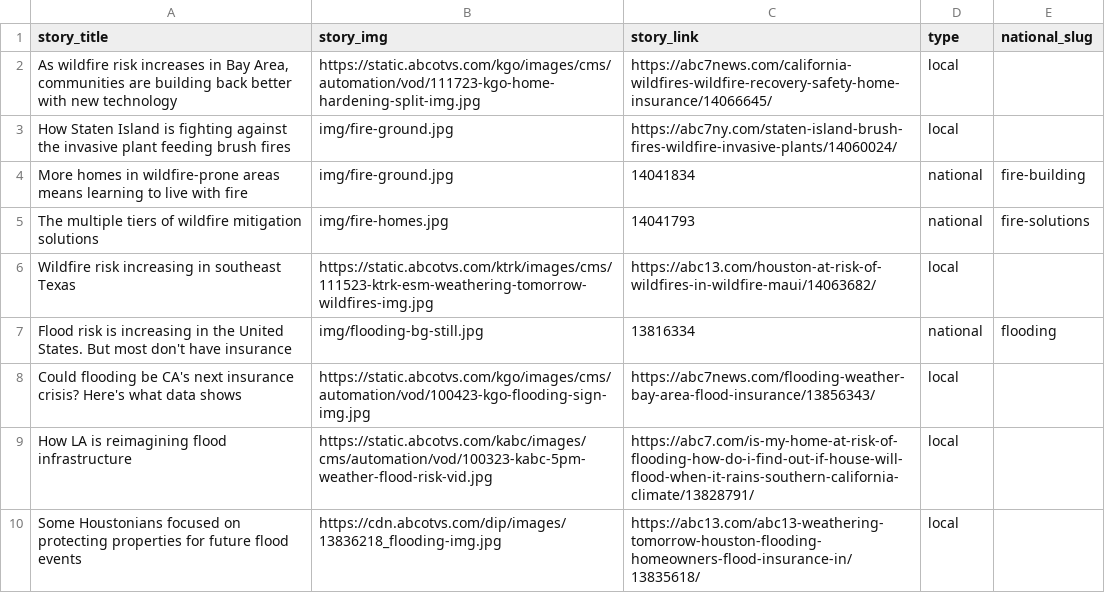
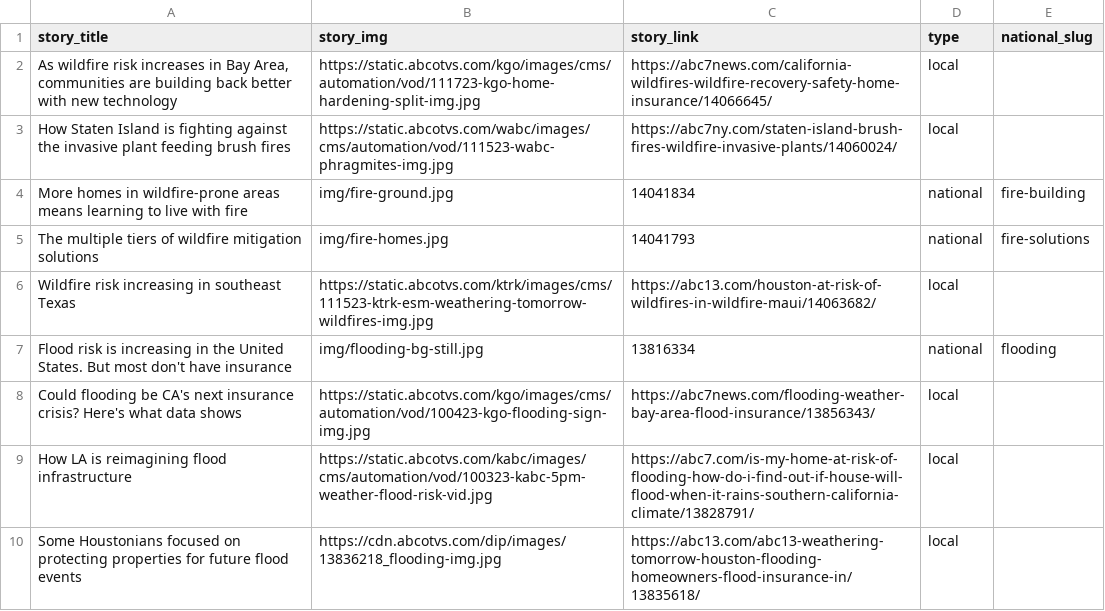
Before and after one commit to abcotvdata/climate-stories, a CSV file: stories.csv, drawn as a sheet; only a part is shown.

Commit message:
Update stories.csv

```diff
--- a/stories.csv
+++ b/stories.csv
@@ -2,3 +2,3 @@
 "As wildfire risk increases in Bay Area, communities are building back better with new technology",https://static.abcotvs.com/kgo/images/cms/automation/vod/111723-kgo-home-hardening-split-img.jpg,https://abc7news.com/california-wildfires-wildfire-recovery-safety-home-insurance/14066645/,local,
-How Staten Island is fighting against the invasive plant feeding brush fires,img/fire-ground.jpg,https://abc7ny.com/staten-island-brush-fires-wildfire-invasive-plants/14060024/,local,
+How Staten Island is fighting against the invasive plant feeding brush fires,https://static.abcotvs.com/wabc/images/cms/automation/vod/111523-wabc-phragmites-img.jpg,https://abc7ny.com/staten-island-brush-fires-wildfire-invasive-plants/14060024/,local,
 More homes in wildfire-prone areas means learning to live with fire,img/fire-ground.jpg,14041834,national,fire-building
```
